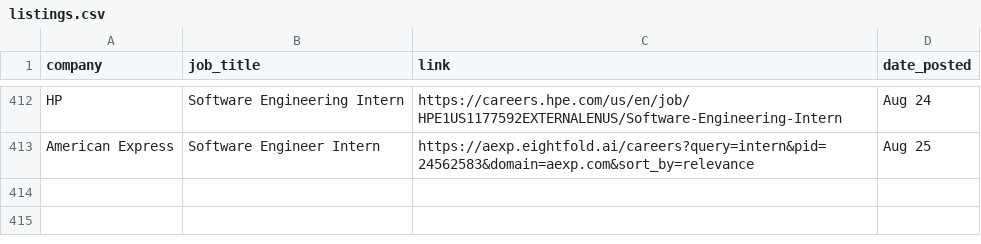
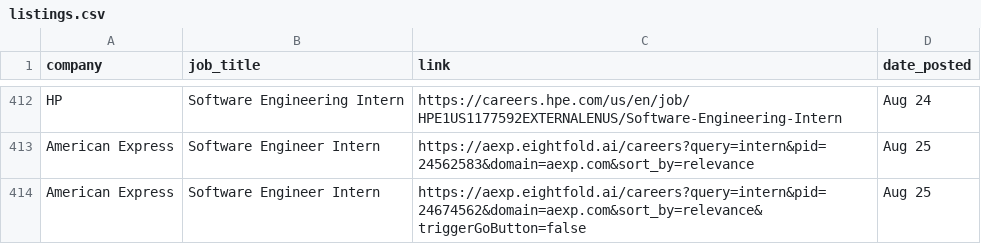
Before and after one commit to dannydxu1/job-monitor, a CSV file: listings.csv, drawn as a sheet; only a part is shown, gaps mark what is left out.

Commit message:
Append new job listings

```diff
--- a/listings.csv
+++ b/listings.csv
@@ -413 +413,2 @@ HP,Software Engineering Intern,https://careers.hpe.com/us/en/job/HPE1US1177592EX
 American Express,Software Engineer Intern,https://aexp.eightfold.ai/careers?query=intern&pid=24562583&domain=aexp.com&sort_by=relevance,Aug 25
+American Express,Software Engineer Intern,https://aexp.eightfold.ai/careers?query=intern&pid=24674562&domain=aexp.com&sort_by=relevance&triggerGoButton=false,Aug 25
```
